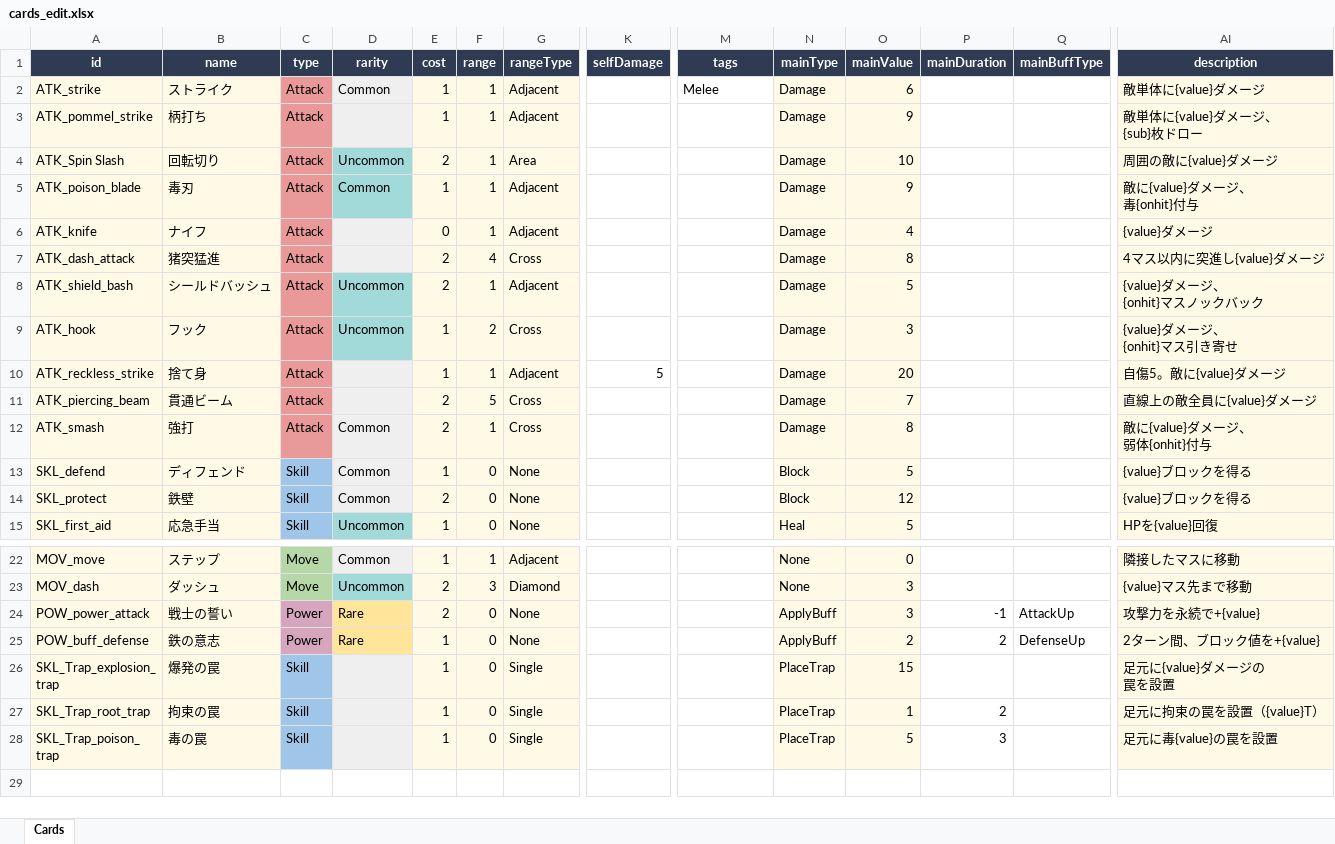
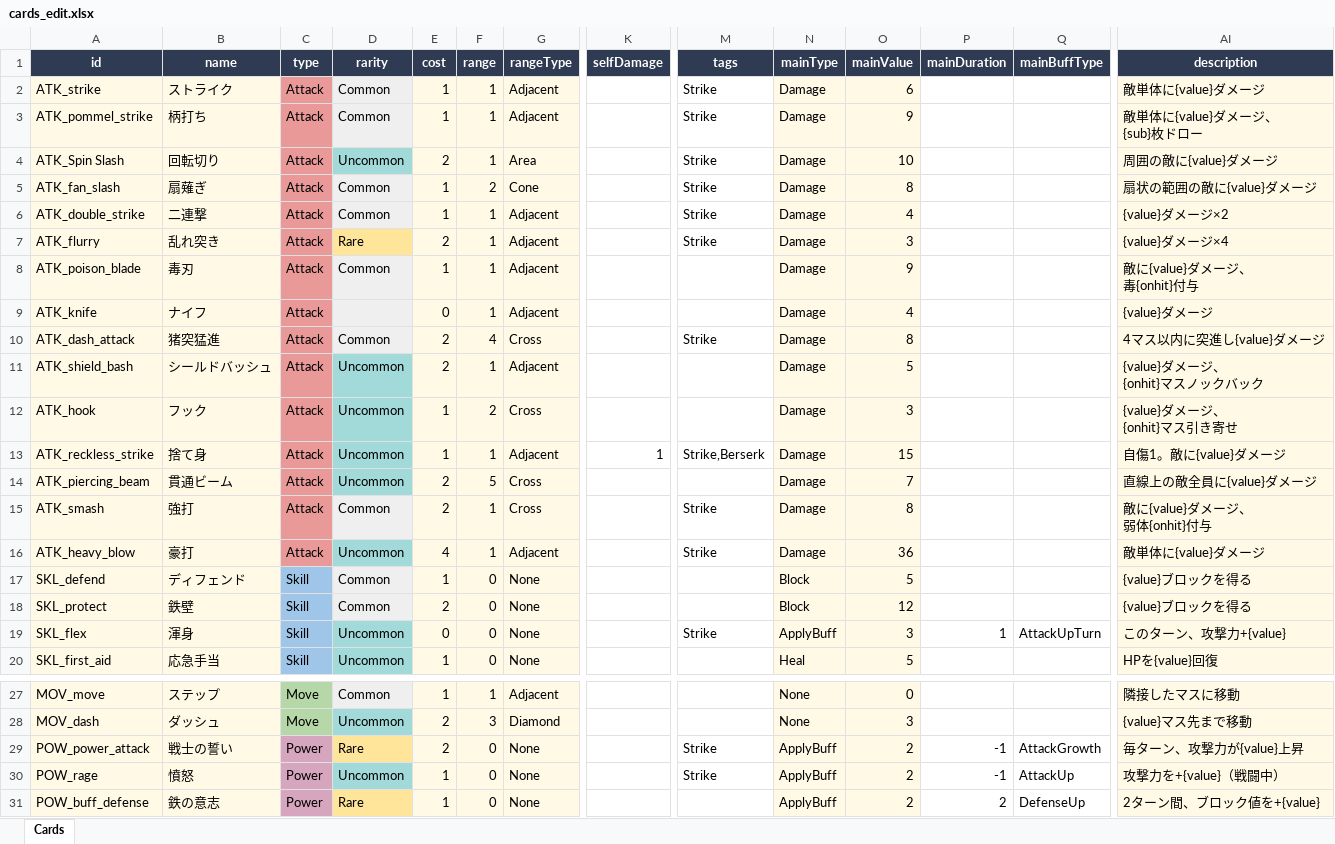
Before and after one commit to snakeeeeD/Shusyoku, an Excel workbook: cards_edit.xlsx, sheet Cards, drawn as a sheet; only a part is shown, gaps mark what is left out; the shorter side is filled out with more unchanged rows; values as stored, in another font and other column widths than the file's, no borders; addresses are those after the commit; rows hold the shown columns only; the diff names each change by its address in the sheet, - before the commit and + after, or states it on an @@ line.

```diff
--- a/cards_edit.xlsx (sheet Cards)
+++ b/cards_edit.xlsx (sheet Cards)
-M2 (tags): Melee
+M2 (tags): Strike
-D3 (rarity): (empty)
+D3 (rarity): Common
-M3:M4 (tags): (empty)
+M3:M4 (tags): Strike
+row 5: ATK_fan_slash | 扇薙ぎ | Attack | Common | 1 | 2 | Cone |  | Strike | Damage | 8 |  |  | 扇状の範囲の敵に{value}ダメージ
+row 6: ATK_double_strike | 二連撃 | Attack | Common | 1 | 1 | Adjacent |  | Strike | Damage | 4 |  |  | {value}ダメージ×2
+row 7: ATK_flurry | 乱れ突き | Attack | Rare | 2 | 1 | Adjacent |  | Strike | Damage | 3 |  |  | {value}ダメージ×4
-D8 fill: #A2D9D9
+D8 fill: #EFEFEF
-D10 (rarity): (empty)
+D10 (rarity): Common
-M10 (tags): (empty)
+M10 (tags): Strike
-D13:D14 (rarity): (empty)
+D13:D14 (rarity): Uncommon
-D13:D14 fill: #EFEFEF
+D13:D14 fill: #A2D9D9
-K13 (selfDamage): 5
+K13 (selfDamage): 1
-M13 (tags): (empty)
+M13 (tags): Strike,Berserk
-O13 (mainValue): 20
+O13 (mainValue): 15
-AI13 (description): 自傷5。敵に{value}ダメージ
+AI13 (description): 自傷1。敵に{value}ダメージ
-M15 (tags): (empty)
+M15 (tags): Strike
+row 16: ATK_heavy_blow | 豪打 | Attack | Uncommon | 4 | 1 | Adjacent |  | Strike | Damage | 36 |  |  | 敵単体に{value}ダメージ
+row 19: SKL_flex | 渾身 | Skill | Uncommon | 0 | 0 | None |  | Strike | ApplyBuff | 3 | 1 | AttackUpTurn | このターン、攻撃力+{value}
-M29 (tags): (empty)
+M29 (tags): Strike
-O29 (mainValue): 3
+O29 (mainValue): 2
-Q29 (mainBuffType): AttackUp
+Q29 (mainBuffType): AttackGrowth
-AI29 (description): 攻撃力を永続で+{value}
+AI29 (description): 毎ターン、攻撃力が{value}上昇
+row 30: POW_rage | 憤怒 | Power | Uncommon | 1 | 0 | None |  | Strike | ApplyBuff | 2 | -1 | AttackUp | 攻撃力を+{value}（戦闘中）
```
Also changed, not shown: 17 other files.
